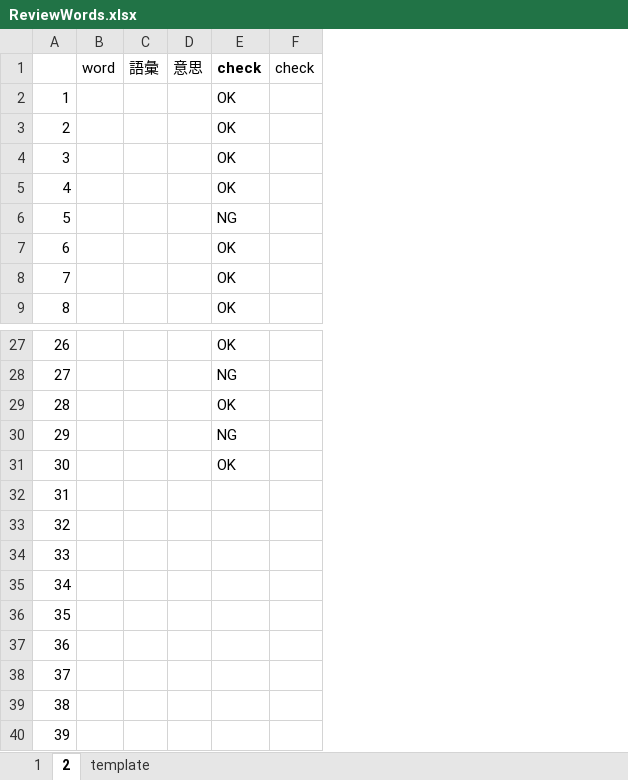
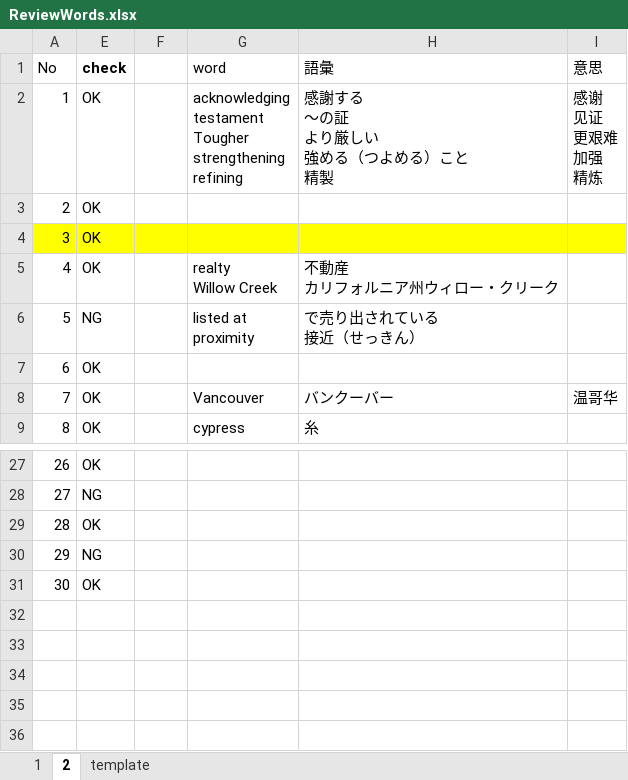
Before and after one commit to xiaohuihiui/EnglishLearnning, an Excel workbook: Toeic/part4/ReviewWords.xlsx, sheet 2, drawn as a sheet; only a part is shown, gaps mark what is left out; values as stored, in another font and other column widths than the file's, no borders; removed rows and columns are numbered as before the commit, all else as after; ↵ is a line break in a cell; the diff names each change by its address in the sheet, - before the commit and + after, or states it on an @@ line.

```diff
--- a/Toeic/part4/ReviewWords.xlsx (sheet 2)
+++ b/Toeic/part4/ReviewWords.xlsx (sheet 2)
@@ column B (word) hidden, empty @@
@@ column C (語彙) hidden, empty @@
@@ column D (意思) hidden, empty @@
+column G (word), rows 2-9: acknowledging ↵ testament ↵ Tougher ↵ strengthening ↵ refining |  |  | realty ↵ Willow Creek | listed at ↵ proximity |  | Vancouver | cypress
+column H (語彙), rows 2-9: 感謝する ↵ 〜の証 ↵ より厳しい ↵ 強める（つよめる）こと ↵ 精製 |  |  | 不動産 ↵ カリフォルニア州ウィロー・クリーク | で売り出されている ↵ 接近（せっきん） |  | バンクーバー | 糸
+column I (意思), rows 2-8: 感谢 ↵ 见证 ↵ 更艰难 ↵ 加强 ↵ 精炼 |  |  |  |  |  | 温哥华
@@ column A (No) renumbered in row 1 @@
-F1: check
+F1: (empty)
-A4 fill: none
+A4 fill: #FFFF00
-E4:F4 fill: none
+E4:F4 fill: #FFFF00
-row 32: 31
-row 33: 32
-row 34: 33
-row 35: 34
-row 36: 35
-row 37: 36
-row 38: 37
-row 39: 38
-row 40: 39
```
Also changed, not shown: sheet template, sheet 1, hidden cells, 1 other file.
